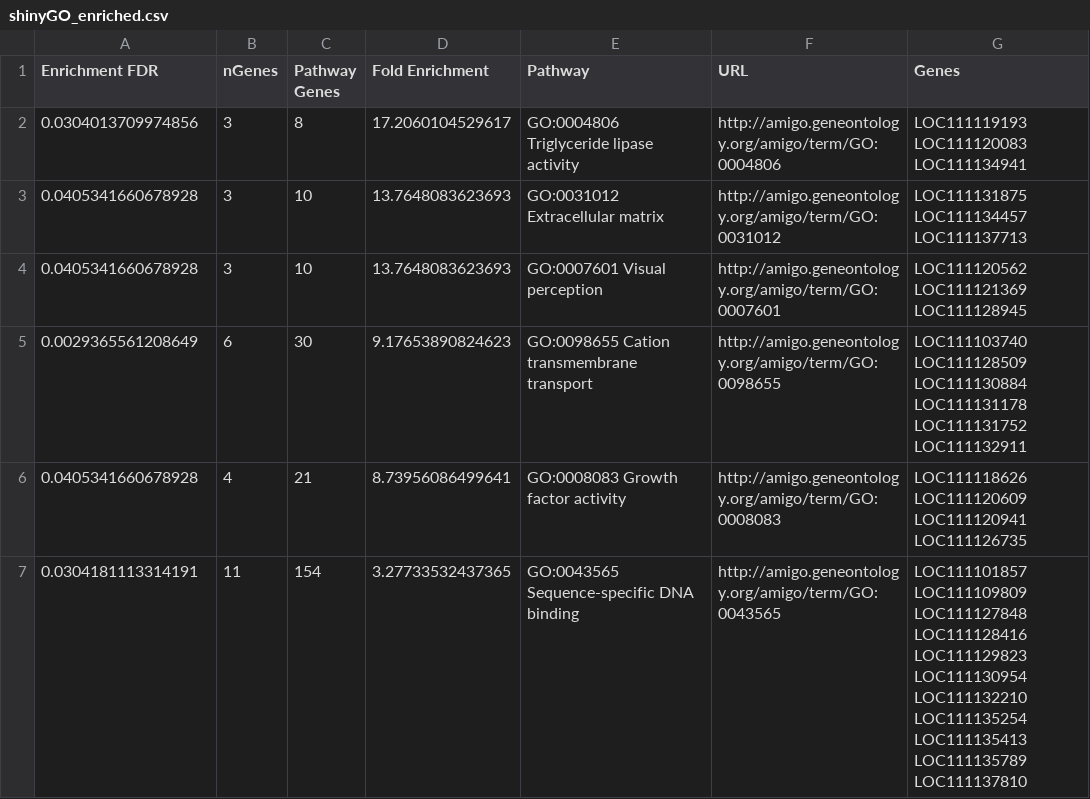
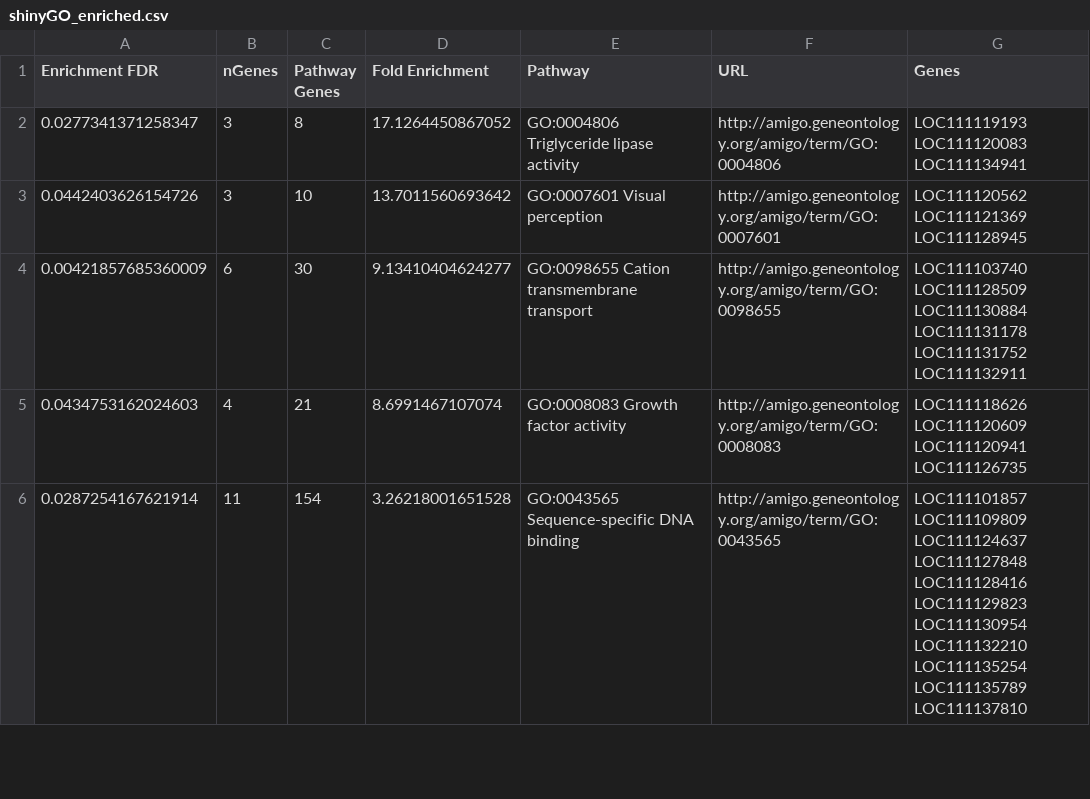
Before and after one commit to DrK-Lo/MVP-H2F-HatcheryField, a CSV file: data/putative_selection/shinyGO_enriched.csv, drawn as a sheet; only a part is shown; the diff covers the shown part only.

```diff
--- a/data/putative_selection/shinyGO_enriched.csv
+++ b/data/putative_selection/shinyGO_enriched.csv
@@ -1,7 +1,6 @@
 "Enrichment FDR","nGenes","Pathway Genes","Fold Enrichment","Pathway","URL","Genes"
-0.0304013709974856,3,8,17.2060104529617,"GO:0004806 Triglyceride lipase activity","http://amigo.geneontology.org/amigo/term/GO:0004806","LOC111119193 LOC111120083 LOC111134941"
-0.0405341660678928,3,10,13.7648083623693,"GO:0031012 Extracellular matrix","http://amigo.geneontology.org/amigo/term/GO:0031012","LOC111131875 LOC111134457 LOC111137713"
-0.0405341660678928,3,10,13.7648083623693,"GO:0007601 Visual perception","http://amigo.geneontology.org/amigo/term/GO:0007601","LOC111120562 LOC111121369 LOC111128945"
-0.0029365561208649,6,30,9.17653890824623,"GO:0098655 Cation transmembrane transport","http://amigo.geneontology.org/amigo/term/GO:0098655","LOC111103740 LOC111128509 LOC111130884 LOC111131178 LOC111131752 LOC111132911"
-0.0405341660678928,4,21,8.73956086499641,"GO:0008083 Growth factor activity","http://amigo.geneontology.org/amigo/term/GO:0008083","LOC111118626 LOC111120609 LOC111120941 LOC111126735"
-0.0304181113314191,11,154,3.27733532437365,"GO:0043565 Sequence-specific DNA binding","http://amigo.geneontology.org/amigo/term/GO:0043565","LOC111101857 LOC111109809 LOC111127848 LOC111128416 LOC111129823 LOC111130954 LOC111132210 LOC111135254 LOC111135413 LOC111135789 LOC111137810"
+0.0277341371258347,3,8,17.1264450867052,"GO:0004806 Triglyceride lipase activity","http://amigo.geneontology.org/amigo/term/GO:0004806","LOC111119193 LOC111120083 LOC111134941"
+0.0442403626154726,3,10,13.7011560693642,"GO:0007601 Visual perception","http://amigo.geneontology.org/amigo/term/GO:0007601","LOC111120562 LOC111121369 LOC111128945"
+0.00421857685360009,6,30,9.13410404624277,"GO:0098655 Cation transmembrane transport","http://amigo.geneontology.org/amigo/term/GO:0098655","LOC111103740 LOC111128509 LOC111130884 LOC111131178 LOC111131752 LOC111132911"
+0.0434753162024603,4,21,8.6991467107074,"GO:0008083 Growth factor activity","http://amigo.geneontology.org/amigo/term/GO:0008083","LOC111118626 LOC111120609 LOC111120941 LOC111126735"
+0.0287254167621914,11,154,3.26218001651528,"GO:0043565 Sequence-specific DNA binding","http://amigo.geneontology.org/amigo/term/GO:0043565","LOC111101857 LOC111109809 LOC111124637 LOC111127848 LOC111128416 LOC111129823 LOC111130954 LOC111132210 LOC111135254 LOC111135789 LOC111137810"
```
Also changed, not shown: 29 edited cells elsewhere in this file, data/putative_selection/shinyGO_genes.csv, 3 other files.
